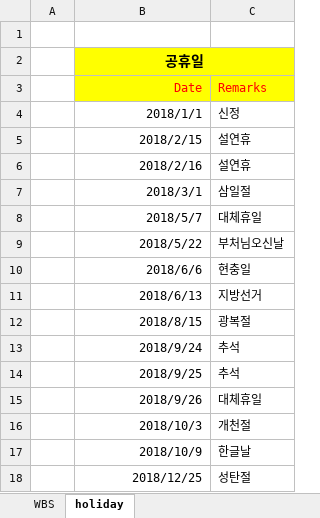
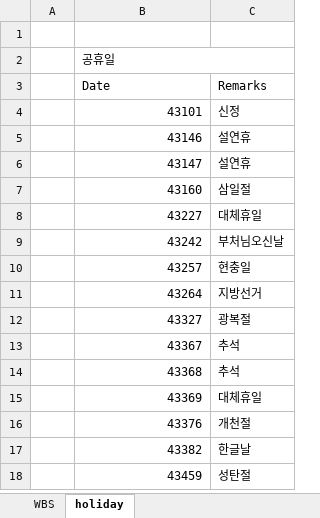
Before and after one commit to WhiteBlueMoon/2022_mobile, an Excel workbook: WBS_sample.xlsx, sheet holiday, drawn as a sheet; values as stored, in another font and other column widths than the file's, no borders; removed rows and columns are numbered as before the commit, all else as after; the diff names each change by its address in the sheet, - before the commit and + after, or states it on an @@ line.

```diff
--- a/WBS_sample.xlsx (sheet holiday)
+++ b/WBS_sample.xlsx (sheet holiday)
-B2:C3 fill: #FFFF00
+B2:C3 fill: none
@@ B2 bold: on → off, text size: smaller, alignment: center → left @@
-B3:C3 text colour: #FF0000
+B3:C3 text colour: black
-B3 alignment: right
+B3 alignment: left
-B4 (Date): 2018/1/1
+B4 (Date): 43101
-row 5:  | 2018/2/15 | 설연휴
-B5 (Date): 2018/2/16
+B5 (Date): 43146
+row 6:  | 43147 | 설연휴
-B7 (Date): 2018/3/1
+B7 (Date): 43160
-B8 (Date): 2018/5/7
+B8 (Date): 43227
-B9 (Date): 2018/5/22
+B9 (Date): 43242
-B10 (Date): 2018/6/6
+B10 (Date): 43257
-B11 (Date): 2018/6/13
+B11 (Date): 43264
-B12 (Date): 2018/8/15
+B12 (Date): 43327
+row 13:  | 43367 | 추석
-B14 (Date): 2018/9/24
+B14 (Date): 43368
-row 14:  | 2018/9/25 | 추석
-B15 (Date): 2018/9/26
+B15 (Date): 43369
-B16 (Date): 2018/10/3
+B16 (Date): 43376
-B17 (Date): 2018/10/9
+B17 (Date): 43382
-B18 (Date): 2018/12/25
+B18 (Date): 43459
```
Also changed, not shown: sheet WBS, formulas that keep their value, hidden cells, charts or pictures.
